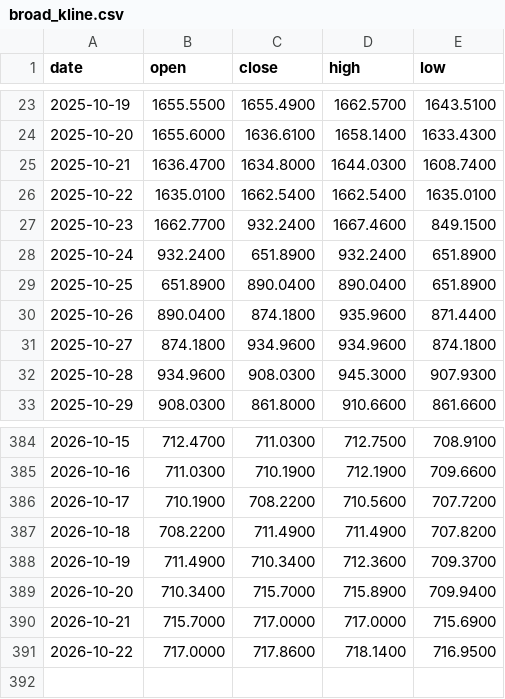
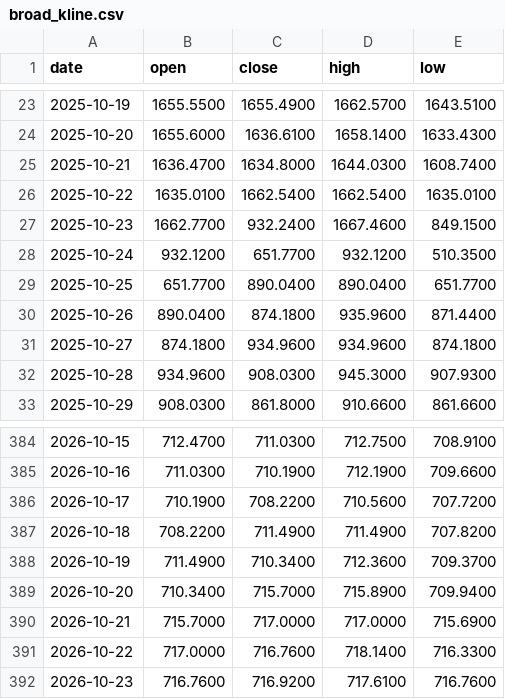
Before and after one commit to Bowen389/fable-ML, a CSV file: data/broad_kline.csv, drawn as a sheet; only a part is shown, gaps mark what is left out.

```diff
--- a/data/broad_kline.csv
+++ b/data/broad_kline.csv
@@ -27,4 +27,4 @@ date,open,close,high,low
 2025-10-23,1662.7700,932.2400,1667.4600,849.1500
-2025-10-24,932.2400,651.8900,932.2400,651.8900
-2025-10-25,651.8900,890.0400,890.0400,651.8900
+2025-10-24,932.1200,651.7700,932.1200,510.3500
+2025-10-25,651.7700,890.0400,890.0400,651.7700
 2025-10-26,890.0400,874.1800,935.9600,871.4400
@@ -390,2 +390,3 @@ date,open,close,high,low
 2026-10-21,715.7000,717.0000,717.0000,715.6900
-2026-10-22,717.0000,717.8600,718.1400,716.9500
+2026-10-22,717.0000,716.7600,718.1400,716.3300
+2026-10-23,716.7600,716.9200,717.6100,716.7600
```
Also changed, not shown: 4 other files.
